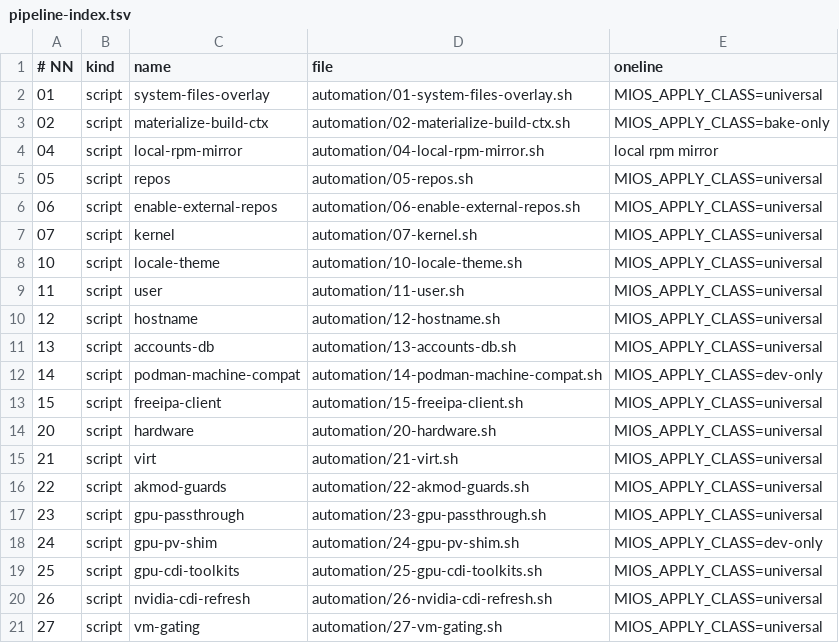
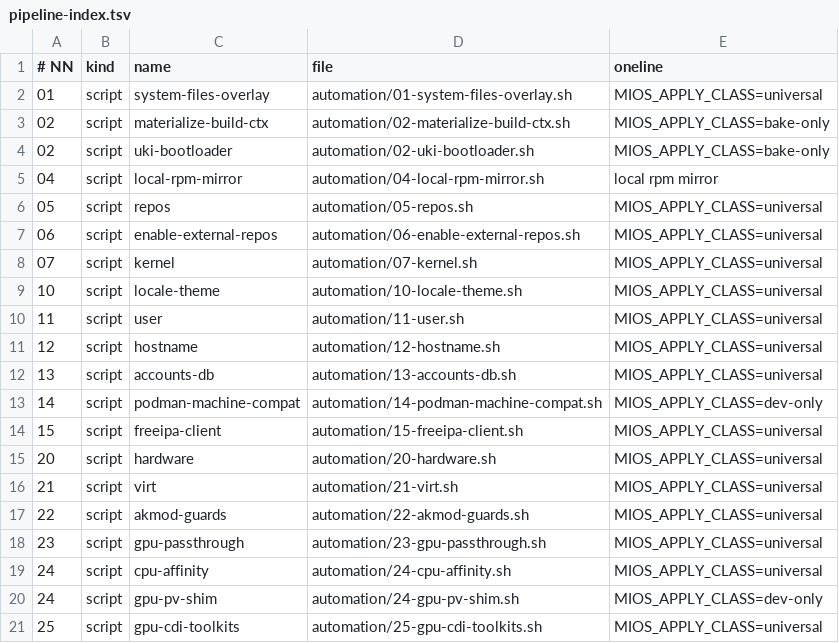
Before and after one commit to mios-dev/MiOS, a TSV file: usr/share/mios/reference/pipeline-index.tsv, drawn as a sheet; only a part is shown; the shorter side is filled out with more unchanged rows; the diff names each change by its address in the sheet, - before the commit and + after, or states it on an @@ line.

```diff
--- a/usr/share/mios/reference/pipeline-index.tsv
+++ b/usr/share/mios/reference/pipeline-index.tsv
+row 4: 02 | script | uki-bootloader | automation/02-uki-bootloader.sh | MIOS_APPLY_CLASS=bake-only
+row 19: 24 | script | cpu-affinity | automation/24-cpu-affinity.sh | MIOS_APPLY_CLASS=universal
```
Also changed, not shown: 15 other files.
